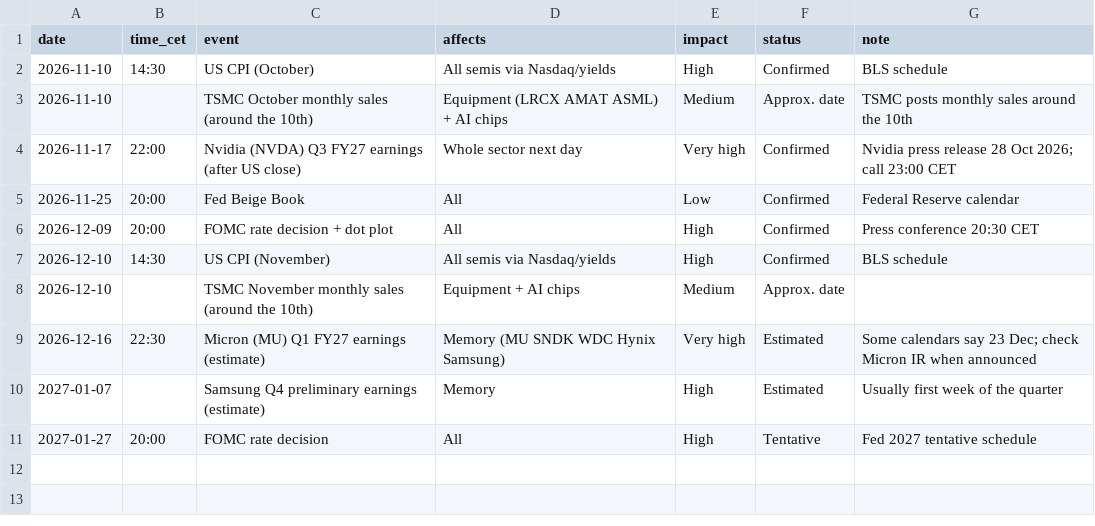
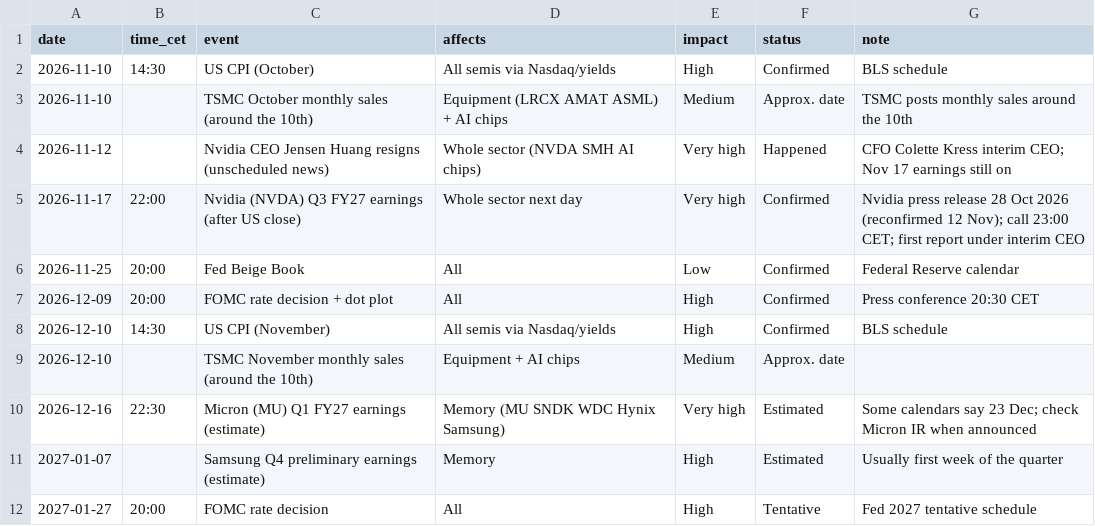
Before and after one commit to rkryan-git/Trend-day-Semi, a CSV file: catalysts.csv, drawn as a sheet.

Commit message:
Catalysts: Nvidia CEO resignation (12 Nov)

```diff
--- a/catalysts.csv
+++ b/catalysts.csv
@@ -3,3 +3,4 @@ date,time_cet,event,affects,impact,status,note
 2026-11-10,,TSMC October monthly sales (around the 10th),Equipment (LRCX AMAT ASML) + AI chips,Medium,Approx. date,TSMC posts monthly sales around the 10th
-2026-11-17,22:00,Nvidia (NVDA) Q3 FY27 earnings (after US close),Whole sector next day,Very high,Confirmed,Nvidia press release 28 Oct 2026; call 23:00 CET
+2026-11-12,,Nvidia CEO Jensen Huang resigns (unscheduled news),Whole sector (NVDA SMH AI chips),Very high,Happened,CFO Colette Kress interim CEO; Nov 17 earnings still on
+2026-11-17,22:00,Nvidia (NVDA) Q3 FY27 earnings (after US close),Whole sector next day,Very high,Confirmed,Nvidia press release 28 Oct 2026 (reconfirmed 12 Nov); call 23:00 CET; first report under interim CEO
 2026-11-25,20:00,Fed Beige Book,All,Low,Confirmed,Federal Reserve calendar
```
